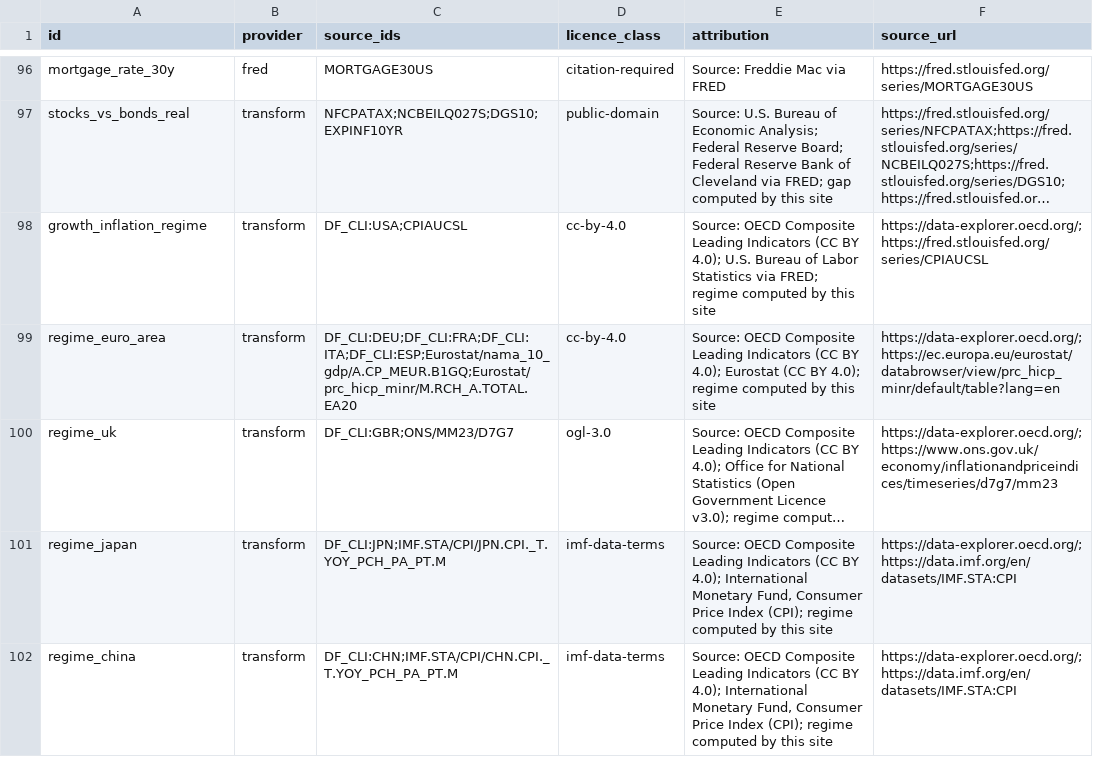
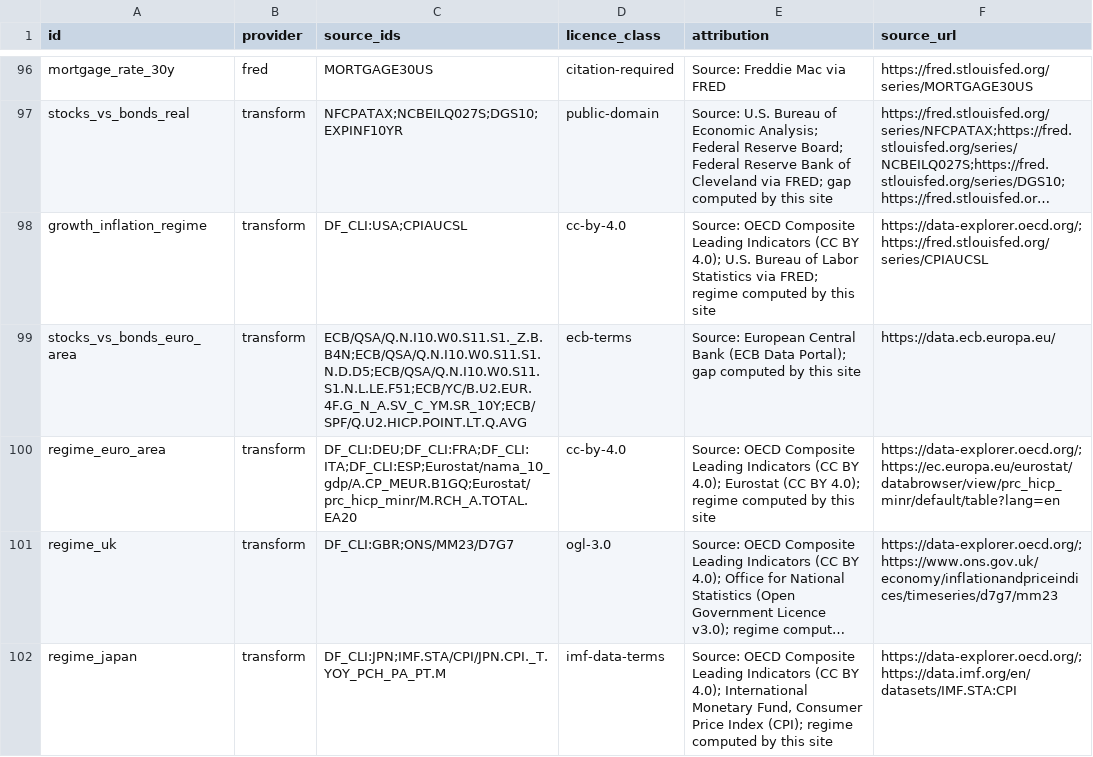
Before and after one commit to mahovo/global-macro-cockpit, a CSV file: instructions/data_licenses.csv, drawn as a sheet; only a part is shown, gaps mark what is left out; the shorter side is filled out with more unchanged rows; long unchanged cells end in ….

```diff
--- a/instructions/data_licenses.csv
+++ b/instructions/data_licenses.csv
@@ -98,2 +98,3 @@
 "growth_inflation_regime","transform","DF_CLI:USA;CPIAUCSL","cc-by-4.0","Source: OECD Composite Leading Indicators (CC BY 4.0); U.S. Bureau of Labor Statistics via FRED; regime computed by this site","https://data-explorer.oecd.org/;https://fred.stlouisfed.org/series/CPIAUCSL"
+"stocks_vs_bonds_euro_area","transform","ECB/QSA/Q.N.I10.W0.S11.S1._Z.B.B4N;ECB/QSA/Q.N.I10.W0.S11.S1.N.D.D5;ECB/QSA/Q.N.I10.W0.S11.S1.N.L.LE.F51;ECB/YC/B.U2.EUR.4F.G_N_A.SV_C_YM.SR_10Y;ECB/SPF/Q.U2.HICP.POINT.LT.Q.AVG","ecb-terms","Source: European Central Bank (ECB Data Portal); gap computed by this site","https://data.ecb.europa.eu/"
 "regime_euro_area","transform","DF_CLI:DEU;DF_CLI:FRA;DF_CLI:ITA;DF_CLI:ESP;Eurostat/nama_10_gdp/A.CP_MEUR.B1GQ;Eurostat/prc_hicp_minr/M.RCH_A.TOTAL.EA20","cc-by-4.0","Source: OECD Composite Leading Indicators (CC BY 4.0); Eurostat (CC BY 4.0); regime computed by this site","https://data-explorer.oecd.org/;https://ec.europa.eu/eurostat/databrowser/view/prc_hicp_minr/default/table?lang=en"
```
Also changed, not shown: instructions/registry_coverage.csv, 7 other files.
